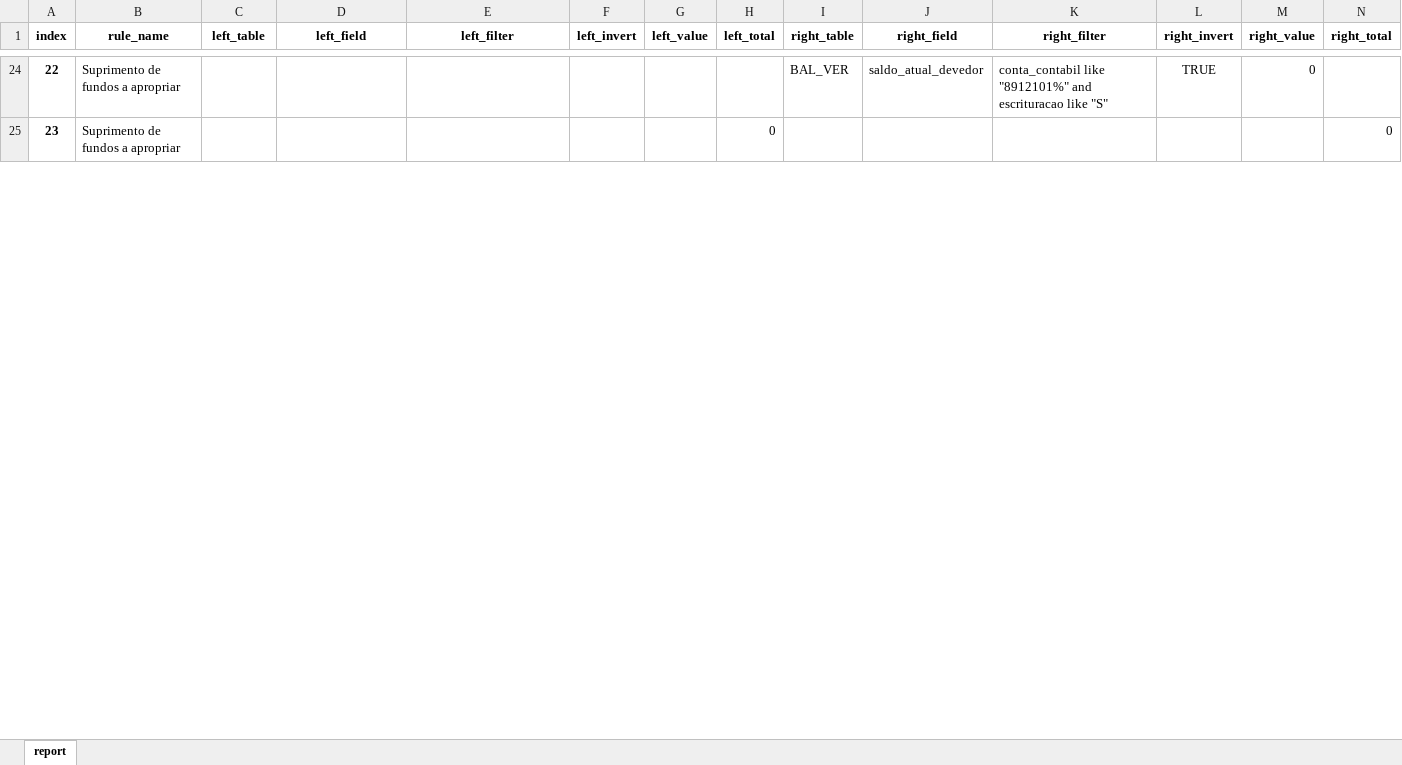
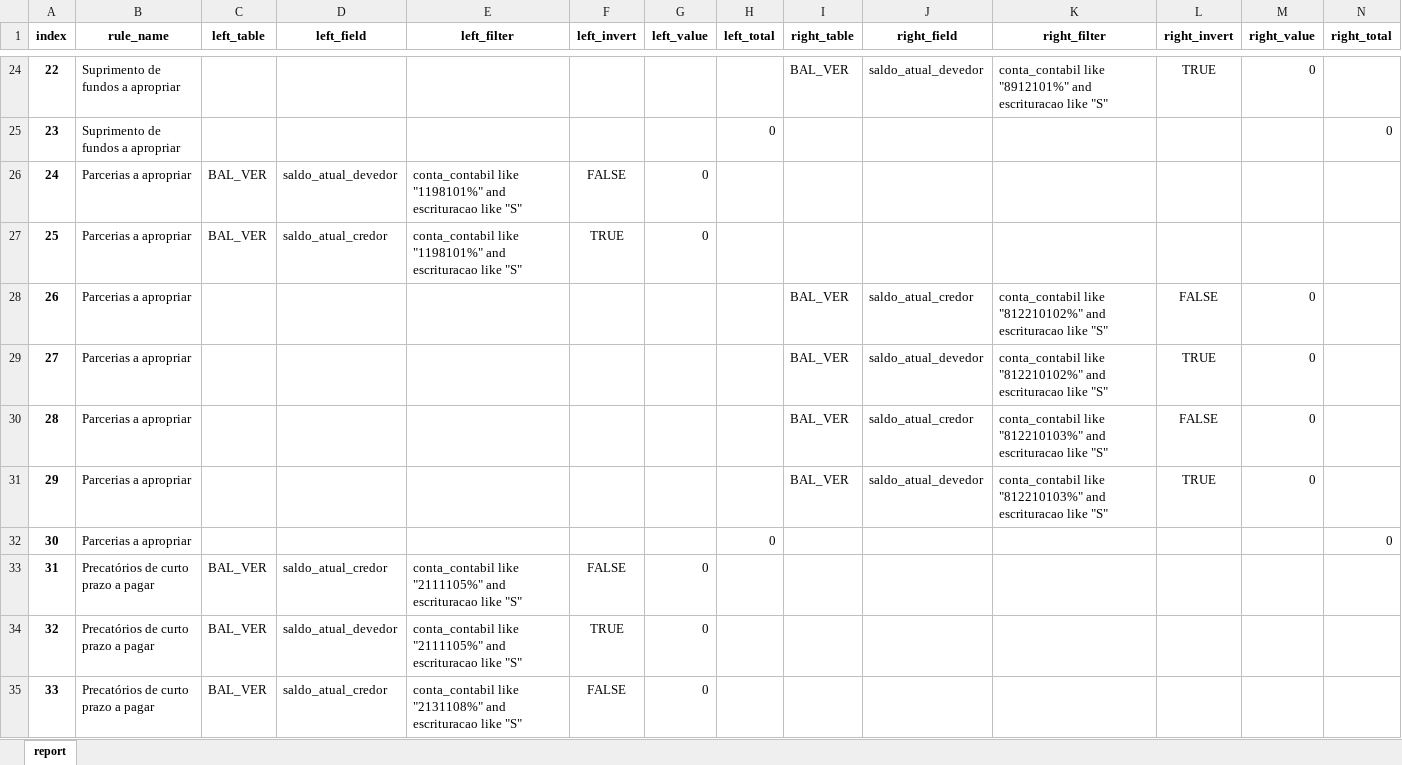
Before and after one commit to iddrs/consistencia-contabil2, an Excel workbook: report.xlsx, sheet report, drawn as a sheet; only a part is shown, gaps mark what is left out; values as stored, in another font and other column widths than the file's, no borders; rows hold the shown columns only; the diff covers the shown part only; the diff names each change by its address in the sheet, - before the commit and + after, or states it on an @@ line.

```diff
--- a/report.xlsx (sheet report)
+++ b/report.xlsx (sheet report)
+row 26: 24 | Parcerias a apropriar | BAL_VER | saldo_atual_devedor | conta_contabil like "1198101%" and escrituracao like "S" | FALSE | 0
+row 27: 25 | Parcerias a apropriar | BAL_VER | saldo_atual_credor | conta_contabil like "1198101%" and escrituracao like "S" | TRUE | 0
+row 28: 26 | Parcerias a apropriar |  |  |  |  |  |  | BAL_VER | saldo_atual_credor | conta_contabil like "812210102%" and escrituracao like "S" | FALSE | 0
+row 29: 27 | Parcerias a apropriar |  |  |  |  |  |  | BAL_VER | saldo_atual_devedor | conta_contabil like "812210102%" and escrituracao like "S" | TRUE | 0
+row 30: 28 | Parcerias a apropriar |  |  |  |  |  |  | BAL_VER | saldo_atual_credor | conta_contabil like "812210103%" and escrituracao like "S" | FALSE | 0
+row 31: 29 | Parcerias a apropriar |  |  |  |  |  |  | BAL_VER | saldo_atual_devedor | conta_contabil like "812210103%" and escrituracao like "S" | TRUE | 0
+row 32: 30 | Parcerias a apropriar |  |  |  |  |  | 0 |  |  |  |  |  | 0
+row 33: 31 | Precatórios de curto prazo a pagar | BAL_VER | saldo_atual_credor | conta_contabil like "2111105%" and escrituracao like "S" | FALSE | 0
+row 34: 32 | Precatórios de curto prazo a pagar | BAL_VER | saldo_atual_devedor | conta_contabil like "2111105%" and escrituracao like "S" | TRUE | 0
+row 35: 33 | Precatórios de curto prazo a pagar | BAL_VER | saldo_atual_credor | conta_contabil like "2131108%" and escrituracao like "S" | FALSE | 0
```
Also changed, not shown: 14 added rows, 31 removed rows, 181 edited cells and row numbers in column A elsewhere in this sheet, 1 other file.
